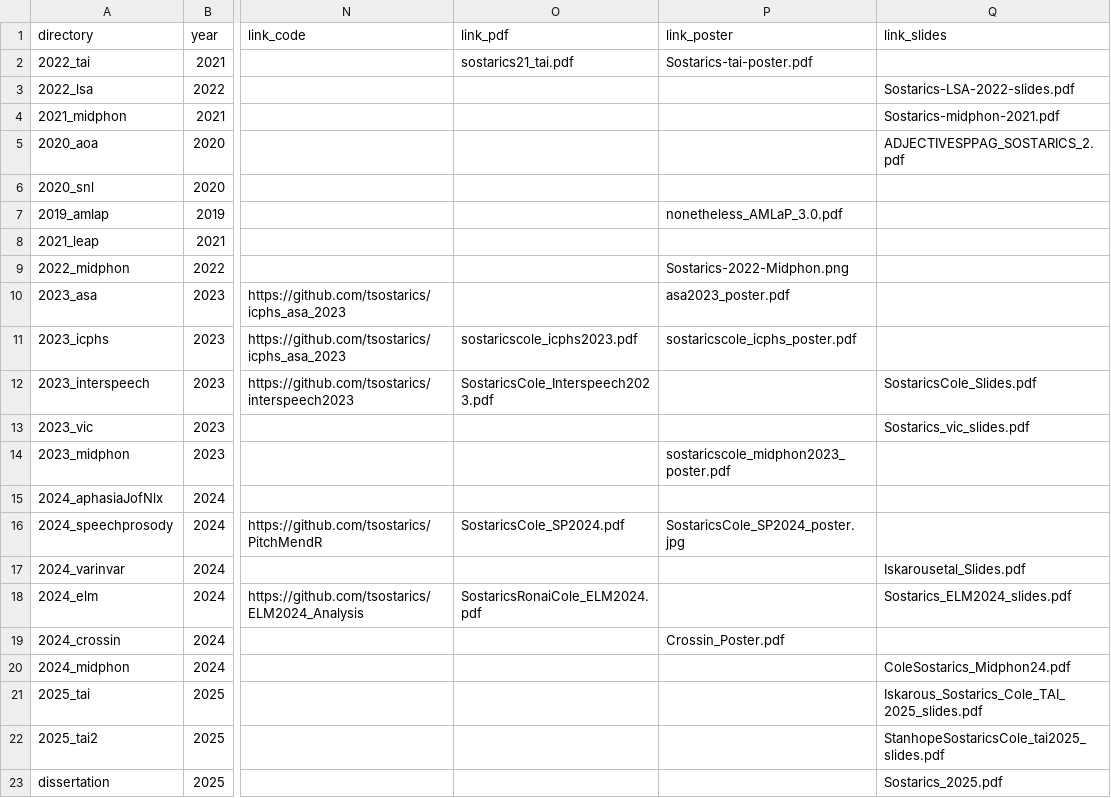
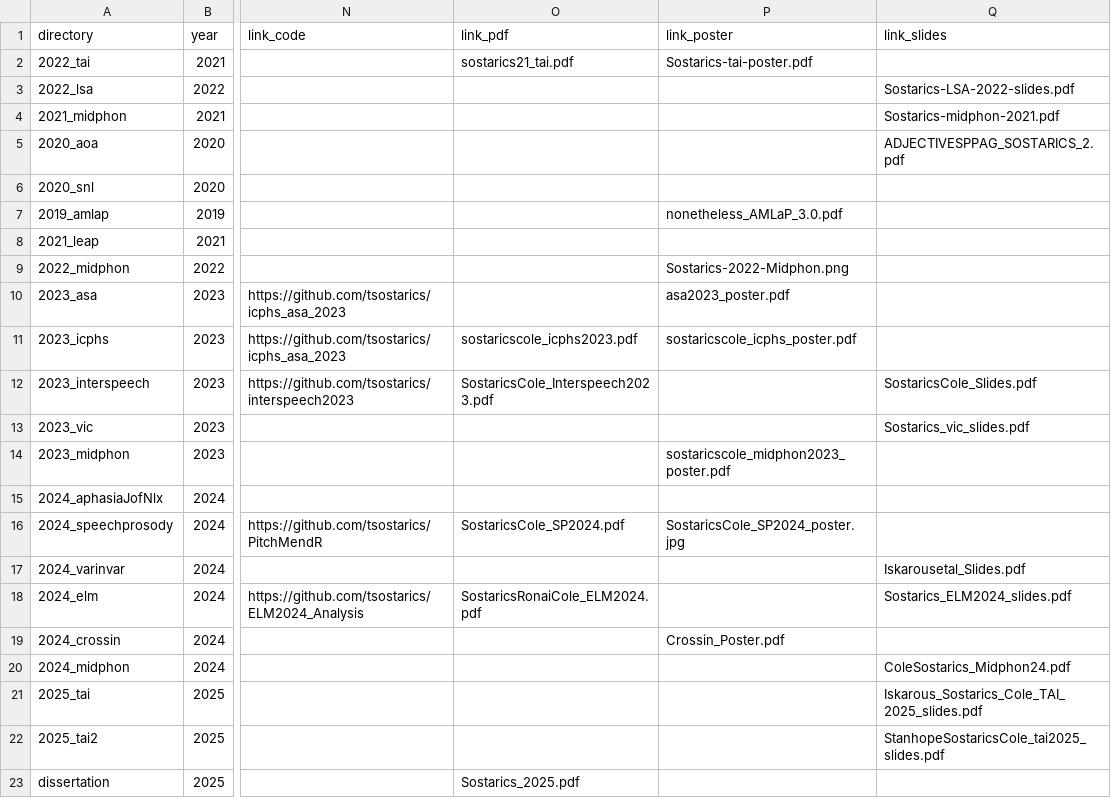
Before and after one commit to tsostarics/website, a CSV file: citations.csv, drawn as a sheet; only a part is shown, gaps mark what is left out; the diff names each change by its address in the sheet, - before the commit and + after, or states it on an @@ line.

```diff
--- a/citations.csv
+++ b/citations.csv
-O23 (link_pdf): (empty)
+O23 (link_pdf): Sostarics_2025.pdf
-Q23 (link_slides): Sostarics_2025.pdf
+Q23 (link_slides): (empty)
```
Also changed, not shown: 3 other files.
